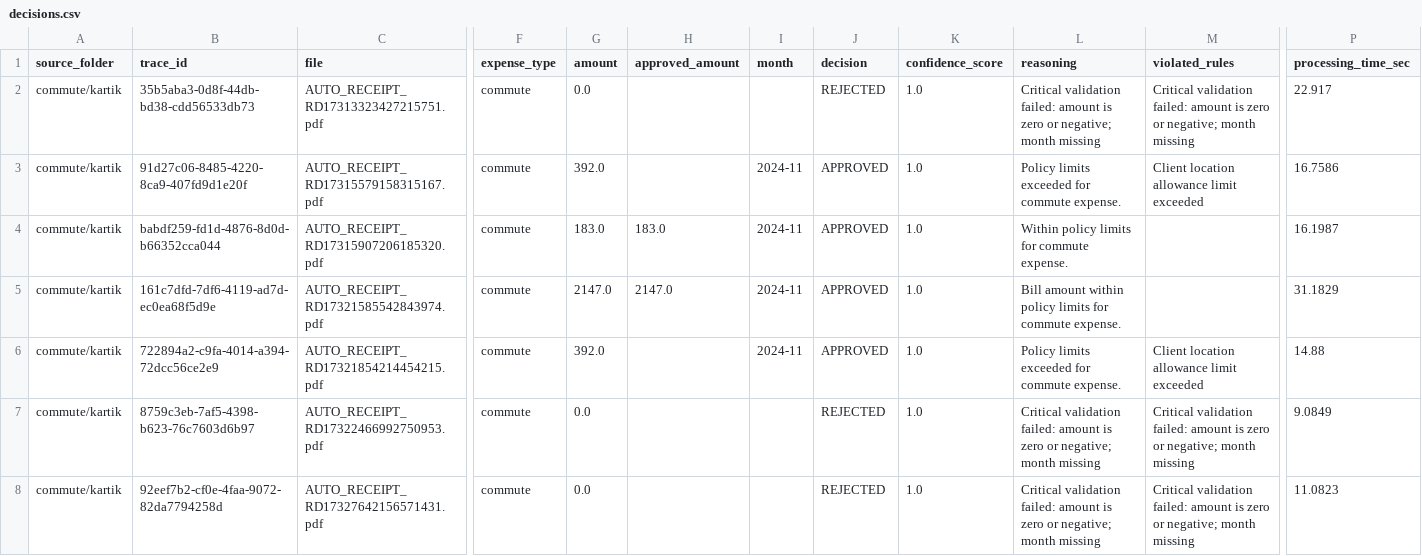
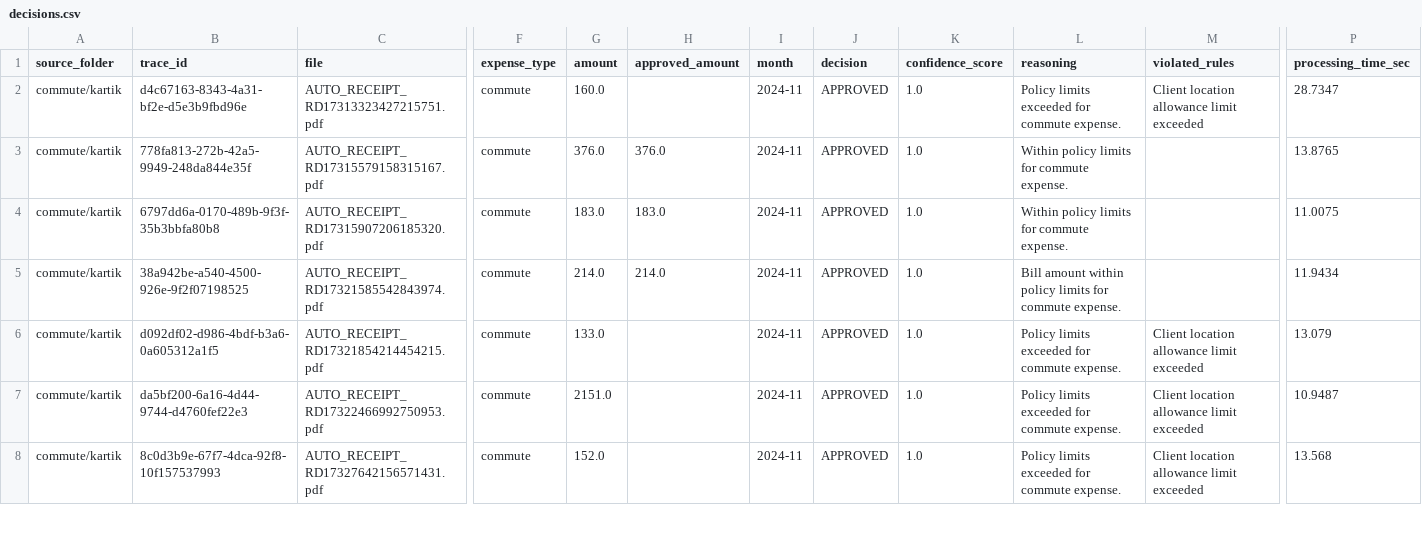
Before and after one commit to kartikgoel88/bill_processing_pipeline, a CSV file: test_output/decisions.csv, drawn as a sheet; only a part is shown, gaps mark what is left out; the diff covers the shown part only; the diff names each change by its address in the sheet, - before the commit and + after, or states it on an @@ line.

```diff
--- a/test_output/decisions.csv
+++ b/test_output/decisions.csv
-B2 (trace_id): 35b5aba3-0d8f-44db-bd38-cdd56533db73
+B2 (trace_id): d4c67163-8343-4a31-bf2e-d5e3b9fbd96e
-G2 (amount): 0.0
+G2 (amount): 160.0
-I2 (month): (empty)
+I2 (month): 2024-11
-J2 (decision): REJECTED
+J2 (decision): APPROVED
-L2 (reasoning): Critical validation failed: amount is zero or negative; month missing
+L2 (reasoning): Policy limits exceeded for commute expense.
-M2 (violated_rules): Critical validation failed: amount is zero or negative; month missing
+M2 (violated_rules): Client location allowance limit exceeded
-P2 (processing_time_sec): 22.917
+P2 (processing_time_sec): 28.7347
-B3 (trace_id): 91d27c06-8485-4220-8ca9-407fd9d1e20f
+B3 (trace_id): 778fa813-272b-42a5-9949-248da844e35f
-G3 (amount): 392.0
+G3 (amount): 376.0
-H3 (approved_amount): (empty)
+H3 (approved_amount): 376.0
-L3 (reasoning): Policy limits exceeded for commute expense.
+L3 (reasoning): Within policy limits for commute expense.
-M3 (violated_rules): Client location allowance limit exceeded
+M3 (violated_rules): (empty)
-P3 (processing_time_sec): 16.7586
+P3 (processing_time_sec): 13.8765
-B4 (trace_id): babdf259-fd1d-4876-8d0d-b66352cca044
+B4 (trace_id): 6797dd6a-0170-489b-9f3f-35b3bbfa80b8
-P4 (processing_time_sec): 16.1987
+P4 (processing_time_sec): 11.0075
-B5 (trace_id): 161c7dfd-7df6-4119-ad7d-ec0ea68f5d9e
+B5 (trace_id): 38a942be-a540-4500-926e-9f2f07198525
-G5 (amount): 2147.0
+G5 (amount): 214.0
-H5 (approved_amount): 2147.0
+H5 (approved_amount): 214.0
-P5 (processing_time_sec): 31.1829
+P5 (processing_time_sec): 11.9434
-B6 (trace_id): 722894a2-c9fa-4014-a394-72dcc56ce2e9
+B6 (trace_id): d092df02-d986-4bdf-b3a6-0a605312a1f5
-G6 (amount): 392.0
+G6 (amount): 133.0
-P6 (processing_time_sec): 14.88
+P6 (processing_time_sec): 13.079
-B7 (trace_id): 8759c3eb-7af5-4398-b623-76c7603d6b97
+B7 (trace_id): da5bf200-6a16-4d44-9744-d4760fef22e3
-G7 (amount): 0.0
+G7 (amount): 2151.0
-I7:I8 (month): (empty)
+I7:I8 (month): 2024-11
-J7:J8 (decision): REJECTED
+J7:J8 (decision): APPROVED
-L7:L8 (reasoning): Critical validation failed: amount is zero or negative; month missing
+L7:L8 (reasoning): Policy limits exceeded for commute expense.
-M7:M8 (violated_rules): Critical validation failed: amount is zero or negative; month missing
+M7:M8 (violated_rules): Client location allowance limit exceeded
-P7 (processing_time_sec): 9.0849
+P7 (processing_time_sec): 10.9487
-B8 (trace_id): 92eef7b2-cf0e-4faa-9072-82da7794258d
+B8 (trace_id): 8c0d3b9e-67f7-4dca-92f8-10f157537993
-G8 (amount): 0.0
+G8 (amount): 152.0
-P8 (processing_time_sec): 11.0823
+P8 (processing_time_sec): 13.568
```
Also changed, not shown: 2 removed rows and 99 edited cells elsewhere in this file, 8 other files.
